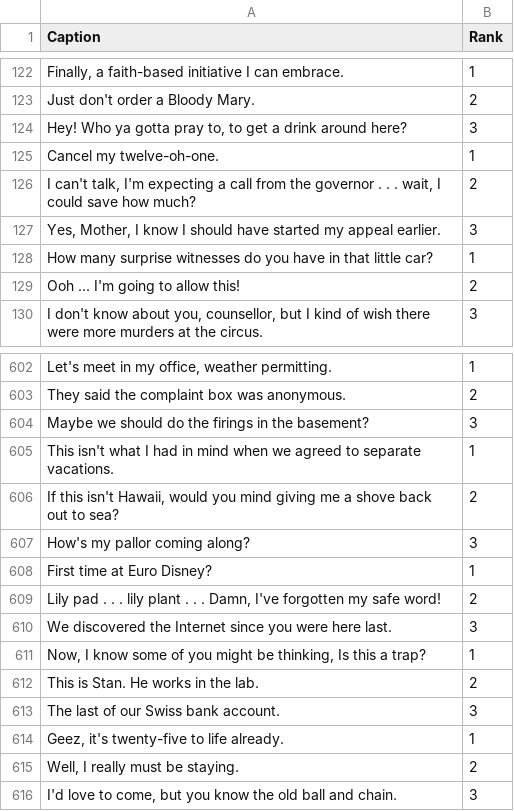
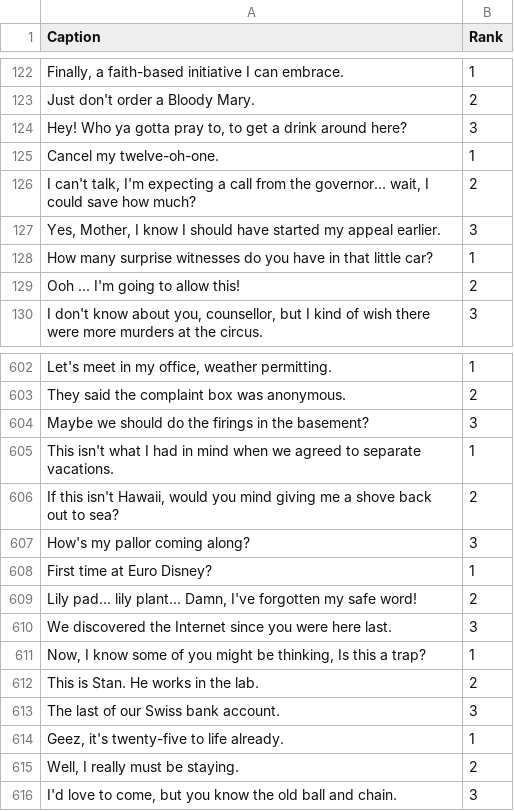
Before and after one commit to ngbb/nycc, a CSV file: data/contestcaptions.csv, drawn as a sheet; only a part is shown, gaps mark what is left out; the diff names each change by its address in the sheet, - before the commit and + after, or states it on an @@ line.

```diff
--- a/data/contestcaptions.csv
+++ b/data/contestcaptions.csv
-A126 (Caption): …from the governor . . . wait, I…
+A126 (Caption): …from the governor... wait, I…
-A609 (Caption): Lily pad . . . lily plant . . . Damn, I've…
+A609 (Caption): Lily pad... lily plant... Damn, I've…
```
Also changed, not shown: data/issuecaptions.csv, 2 other files.
